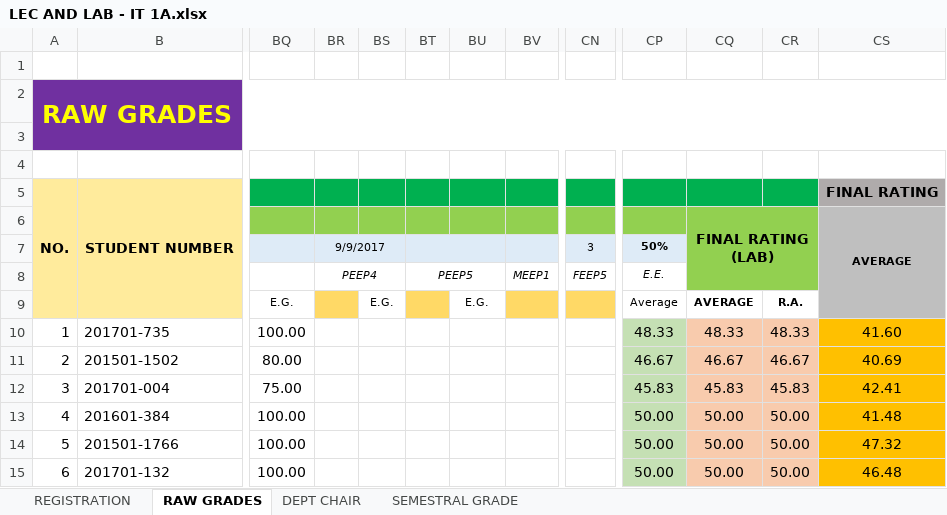
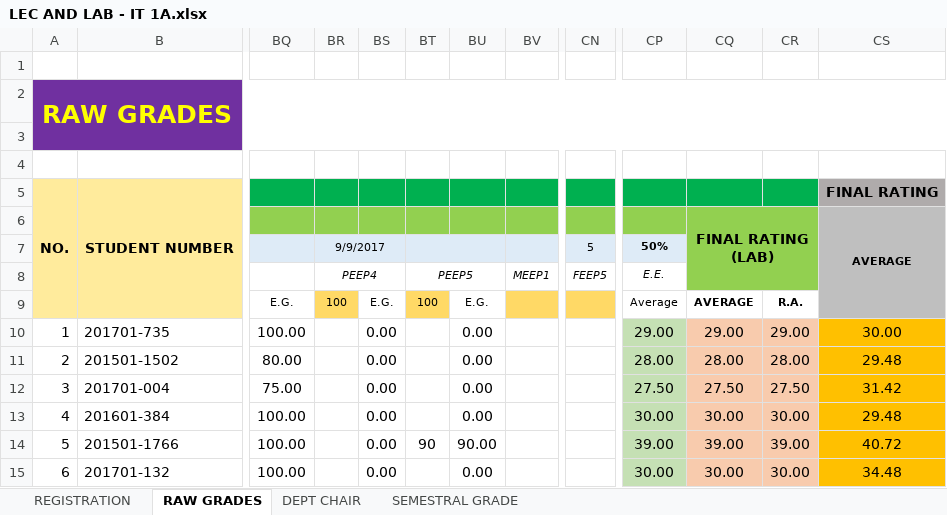
Before and after one commit to ghilo17/Grading-Sheets-First-Sem-2017-2018, an Excel workbook: DCIT 21 - IT 1A/LEC AND LAB - IT 1A.xlsx, sheet RAW GRADES, drawn as a sheet; only a part is shown, gaps mark what is left out; values as stored, in another font and other column widths than the file's, no borders; conditional formats not drawn; the diff covers the shown part only; the diff names each change by its address in the sheet, - before the commit and + after, or states it on an @@ line.

```diff
--- a/DCIT 21 - IT 1A/LEC AND LAB - IT 1A.xlsx (sheet RAW GRADES)
+++ b/DCIT 21 - IT 1A/LEC AND LAB - IT 1A.xlsx (sheet RAW GRADES)
-CN7: 3
+CN7: 5
-BR9: (empty)
+BR9: 100
-BT9: (empty)
+BT9: 100
-BS10:BS15: (empty)
+BS10:BS15: 0.00
-BU10:BU13: (empty)
+BU10:BU13: 0.00
-CP10: 48.33
+CP10: 29.00
-CQ10: 48.33
+CQ10: 29.00
-CR10: 48.33
+CR10: 29.00
-CS10: 41.60
+CS10: 30.00
-CP11: 46.67
+CP11: 28.00
-CQ11: 46.67
+CQ11: 28.00
-CR11: 46.67
+CR11: 28.00
-CS11: 40.69
+CS11: 29.48
-CP12: 45.83
+CP12: 27.50
-CQ12: 45.83
+CQ12: 27.50
-CR12: 45.83
+CR12: 27.50
-CS12: 42.41
+CS12: 31.42
-CP13: 50.00
+CP13: 30.00
-CQ13: 50.00
+CQ13: 30.00
-CR13: 50.00
+CR13: 30.00
-CS13: 41.48
+CS13: 29.48
-BT14: (empty)
+BT14: 90
-BU14: (empty)
+BU14: 90.00
-CP14: 50.00
+CP14: 39.00
-CQ14: 50.00
+CQ14: 39.00
-CR14: 50.00
+CR14: 39.00
-CS14: 47.32
+CS14: 40.72
-BU15: (empty)
+BU15: 0.00
-CP15: 50.00
+CP15: 30.00
-CQ15: 50.00
+CQ15: 30.00
-CR15: 50.00
+CR15: 30.00
-CS15: 46.48
+CS15: 34.48
```
Also changed, not shown: 300 edited cells elsewhere in this sheet, sheet DEPT CHAIR, sheet SEMESTRAL GRADE, DCIT 21 - IT 1C/LEC AND LAB - IT 1C.xlsx, DCIT 65 - CS 3A/LEC AND LAB - CS 3A.xlsx, 2 other files.
